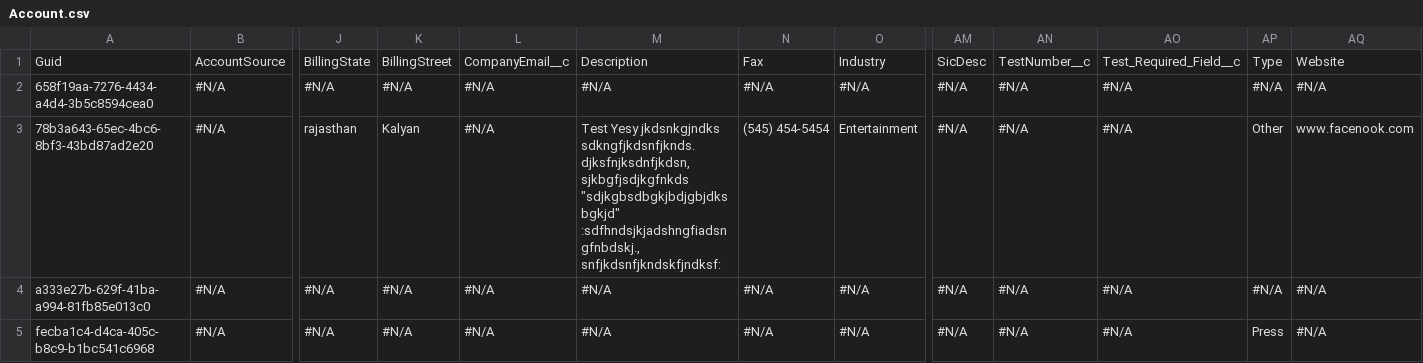
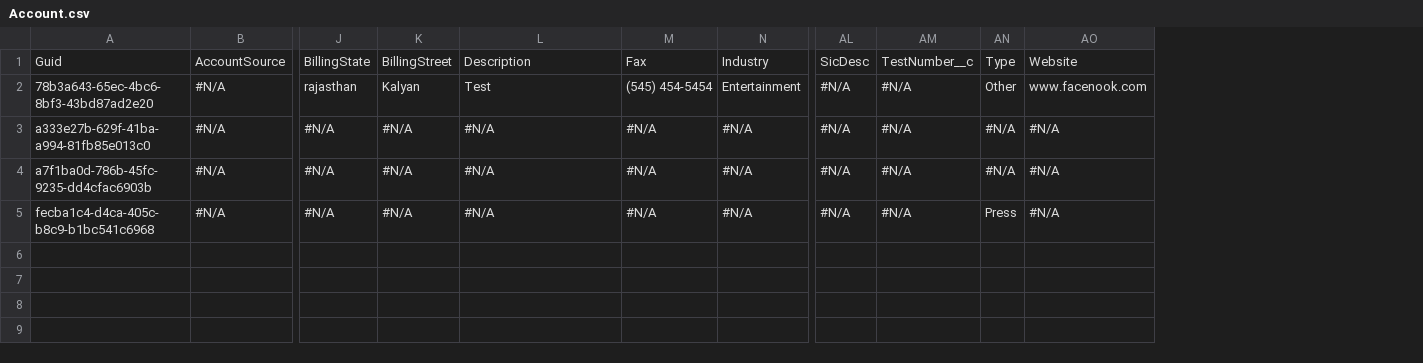
Before and after one commit to Prodlymoover/CPQTest10, a CSV file: Account.csv, drawn as a sheet; only a part is shown, gaps mark what is left out; removed rows and columns are numbered as before the commit, all else as after; rows hold the shown columns only; ↵ is a line break in a cell; the diff names each change by its address in the sheet, - before the commit and + after, or states it on an @@ line.

Commit message:
Saved changes from the managed instance to the repository branch

```diff
--- a/Account.csv
+++ b/Account.csv
-column L, row 1: CompanyEmail__c; rows 3-5: all #N/A
-column AO, row 1: Test_Required_Field__c; rows 3-5: all #N/A
-row 2: 658f19aa-7276-4434-a4d4-3b5c8594cea0 | #N/A | #N/A | #N/A | #N/A | #N/A | #N/A | #N/A | #N/A | #N/A | #N/A | #N/A | #N/A
-L2: Test Yesy jkdsnkgjndks ↵ sdkngfjkdsnfjknds.djksfnjksdnfjkdsn, sjkbgfjsdjkgfnkds "sdjkgbsdbgkjbdjgbjdksbgkjd" ↵ :sdfhndsjkjadshngfiadsngfnbdskj., ↵ snfjkdsnfjkndskfjndksf:
+L2: Test
+row 4: a7f1ba0d-786b-45fc-9235-dd4cfac6903b | #N/A | #N/A | #N/A | #N/A | #N/A | #N/A | #N/A | #N/A | #N/A | #N/A
```
